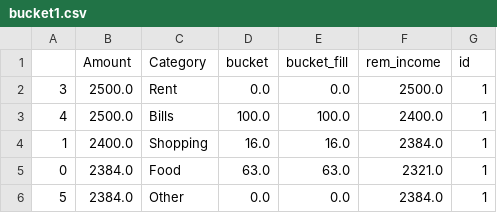
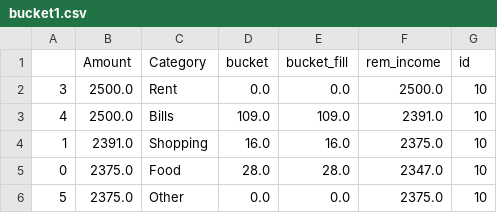
Before and after one commit to harshasanjeeva/KonvivMVP3, a CSV file: bucket1.csv, drawn as a sheet.

Commit message:
buckets

```diff
--- a/bucket1.csv
+++ b/bucket1.csv
@@ -1,6 +1,6 @@
 ,Amount,Category,bucket,bucket_fill,rem_income,id
-3,2500.0,Rent,0.0,0.0,2500.0,1
-4,2500.0,Bills,100.0,100.0,2400.0,1
-1,2400.0,Shopping,16.0,16.0,2384.0,1
-0,2384.0,Food,63.0,63.0,2321.0,1
-5,2384.0,Other,0.0,0.0,2384.0,1
+3,2500.0,Rent,0.0,0.0,2500.0,10
+4,2500.0,Bills,109.0,109.0,2391.0,10
+1,2391.0,Shopping,16.0,16.0,2375.0,10
+0,2375.0,Food,28.0,28.0,2347.0,10
+5,2375.0,Other,0.0,0.0,2375.0,10
```
Also changed, not shown: 9 other files.
